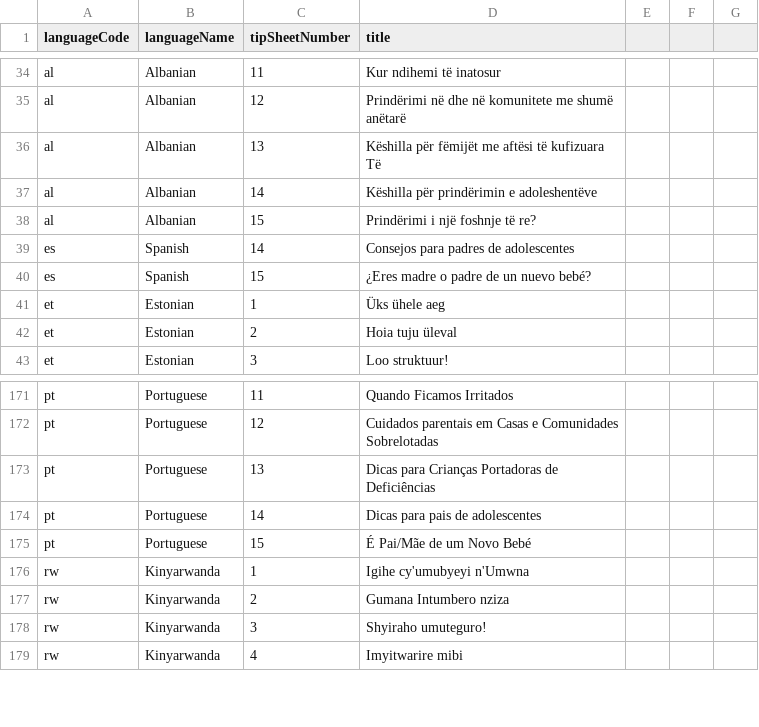
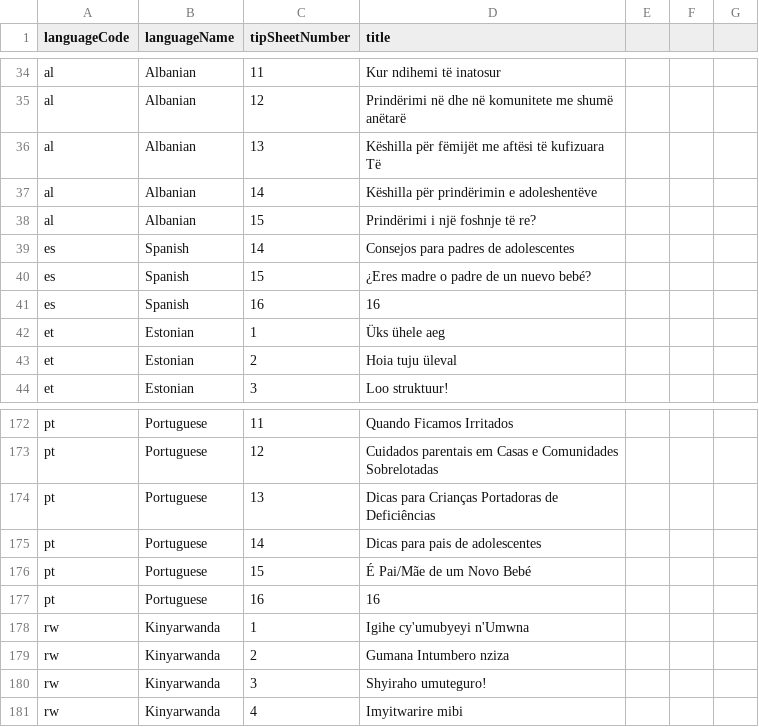
Before and after one commit to sylviawakoli/covid-parenting-website, a CSV file: src/assets/tip_sheets/tipSheetNames.csv, drawn as a sheet; only a part is shown, gaps mark what is left out; the diff names each change by its address in the sheet, - before the commit and + after, or states it on an @@ line.

```diff
--- a/src/assets/tip_sheets/tipSheetNames.csv
+++ b/src/assets/tip_sheets/tipSheetNames.csv
+row 41: es | Spanish | 16 | 16
+row 177: pt | Portuguese | 16 | 16
```
Also changed, not shown: 2 other files.
